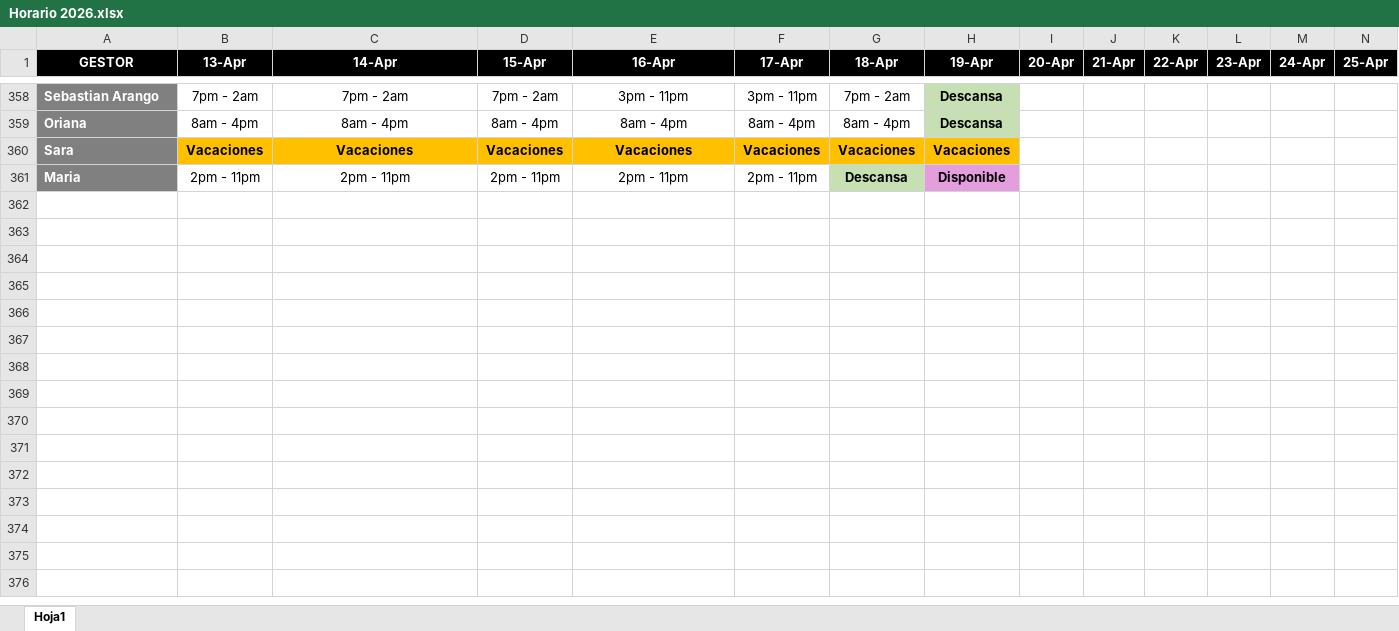
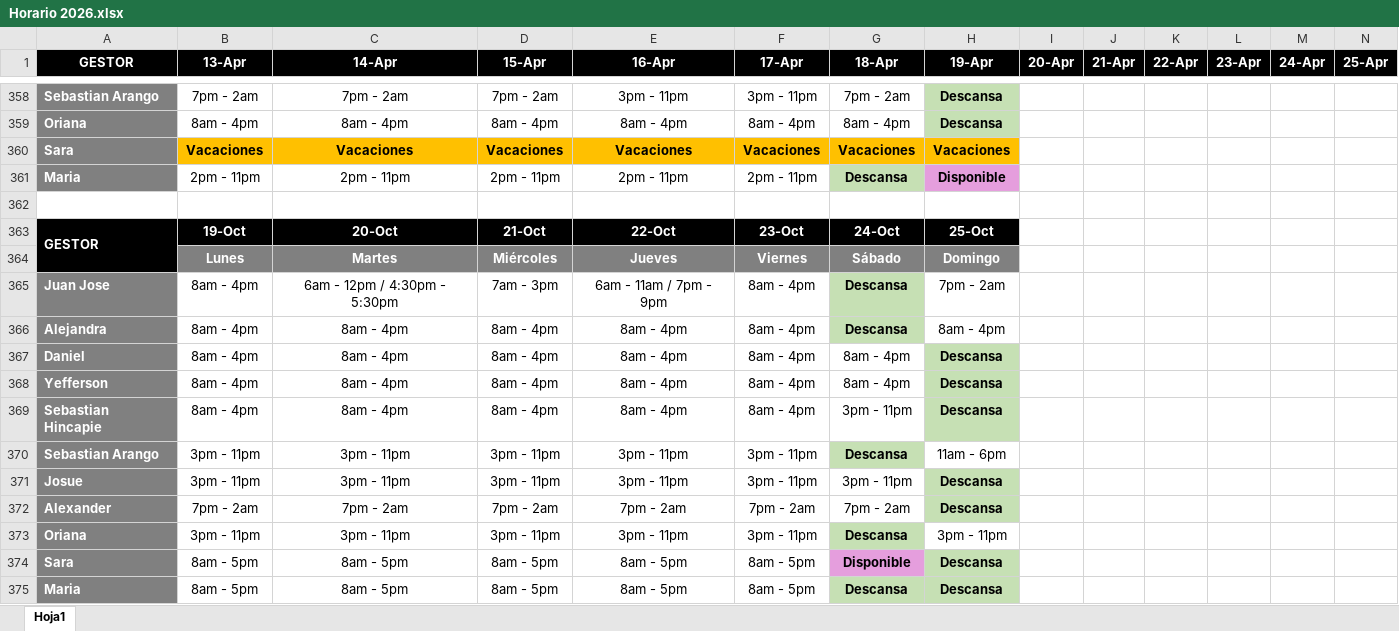
Before and after one commit to VirtualSoft026/riesgovirtualsoft, an Excel workbook: Horario/Horario 2026.xlsx, sheet Hoja1, drawn as a sheet; only a part is shown, gaps mark what is left out; values as stored, in another font and other column widths than the file's, no borders; charts and pictures not drawn; rows hold the shown columns only; the diff names each change by its address in the sheet, - before the commit and + after, or states it on an @@ line.

Commit message:
Add files via upload

```diff
--- a/Horario/Horario 2026.xlsx (sheet Hoja1)
+++ b/Horario/Horario 2026.xlsx (sheet Hoja1)
+row 362: (empty)
+row 363: GESTOR | 19-Oct | 20-Oct | 21-Oct | 22-Oct | 23-Oct | 24-Oct | 25-Oct
+row 364:  | Lunes | Martes | Miércoles | Jueves | Viernes | Sábado | Domingo
+row 365: Juan Jose | 8am - 4pm | 6am - 12pm / 4:30pm - 5:30pm | 7am - 3pm | 6am - 11am / 7pm - 9pm | 8am - 4pm | Descansa | 7pm - 2am
+row 366: Alejandra | 8am - 4pm | 8am - 4pm | 8am - 4pm | 8am - 4pm | 8am - 4pm | Descansa | 8am - 4pm
+row 367: Daniel | 8am - 4pm | 8am - 4pm | 8am - 4pm | 8am - 4pm | 8am - 4pm | 8am - 4pm | Descansa
+row 368: Yefferson | 8am - 4pm | 8am - 4pm | 8am - 4pm | 8am - 4pm | 8am - 4pm | 8am - 4pm | Descansa
+row 369: Sebastian Hincapie | 8am - 4pm | 8am - 4pm | 8am - 4pm | 8am - 4pm | 8am - 4pm | 3pm - 11pm | Descansa
+row 370: Sebastian Arango | 3pm - 11pm | 3pm - 11pm | 3pm - 11pm | 3pm - 11pm | 3pm - 11pm | Descansa | 11am - 6pm
+row 371: Josue | 3pm - 11pm | 3pm - 11pm | 3pm - 11pm | 3pm - 11pm | 3pm - 11pm | 3pm - 11pm | Descansa
+row 372: Alexander | 7pm - 2am | 7pm - 2am | 7pm - 2am | 7pm - 2am | 7pm - 2am | 7pm - 2am | Descansa
+row 373: Oriana | 3pm - 11pm | 3pm - 11pm | 3pm - 11pm | 3pm - 11pm | 3pm - 11pm | Descansa | 3pm - 11pm
+row 374: Sara | 8am - 5pm | 8am - 5pm | 8am - 5pm | 8am - 5pm | 8am - 5pm | Disponible | Descansa
+row 375: Maria | 8am - 5pm | 8am - 5pm | 8am - 5pm | 8am - 5pm | 8am - 5pm | Descansa | Descansa
```
